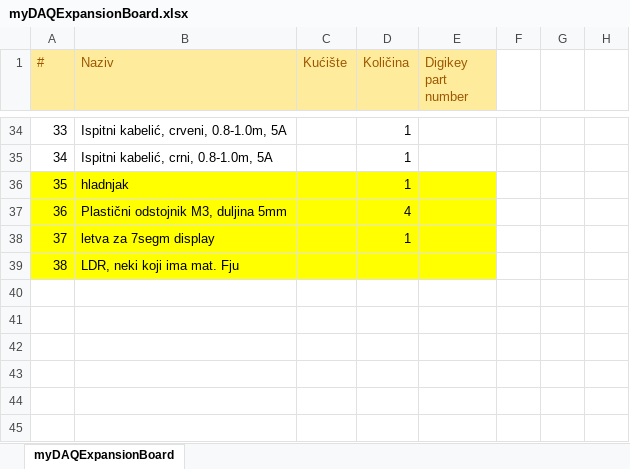
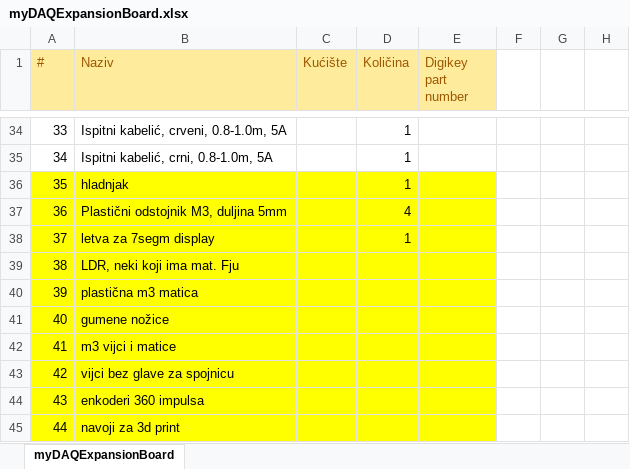
Before and after one commit to jkordek1/myDAQ-Expansion-Board, an Excel workbook: KiCAD files/myDAQExpansionBoard/bom/myDAQExpansionBoard.xlsx, sheet myDAQExpansionBoard, drawn as a sheet; only a part is shown, gaps mark what is left out; values as stored, in another font and other column widths than the file's, no borders; table styles not drawn; the diff names each change by its address in the sheet, - before the commit and + after, or states it on an @@ line.

Commit message:
Update myDAQExpansionBoard.xlsx

```diff
--- a/KiCAD files/myDAQExpansionBoard/bom/myDAQExpansionBoard.xlsx (sheet myDAQExpansionBoard)
+++ b/KiCAD files/myDAQExpansionBoard/bom/myDAQExpansionBoard.xlsx (sheet myDAQExpansionBoard)
+row 40: 39 | plastična m3 matica
+row 41: 40 | gumene nožice
+row 42: 41 | m3 vijci i matice
+row 43: 42 | vijci bez glave za spojnicu
+row 44: 43 | enkoderi 360 impulsa
+row 45: 44 | navoji za 3d print
```
